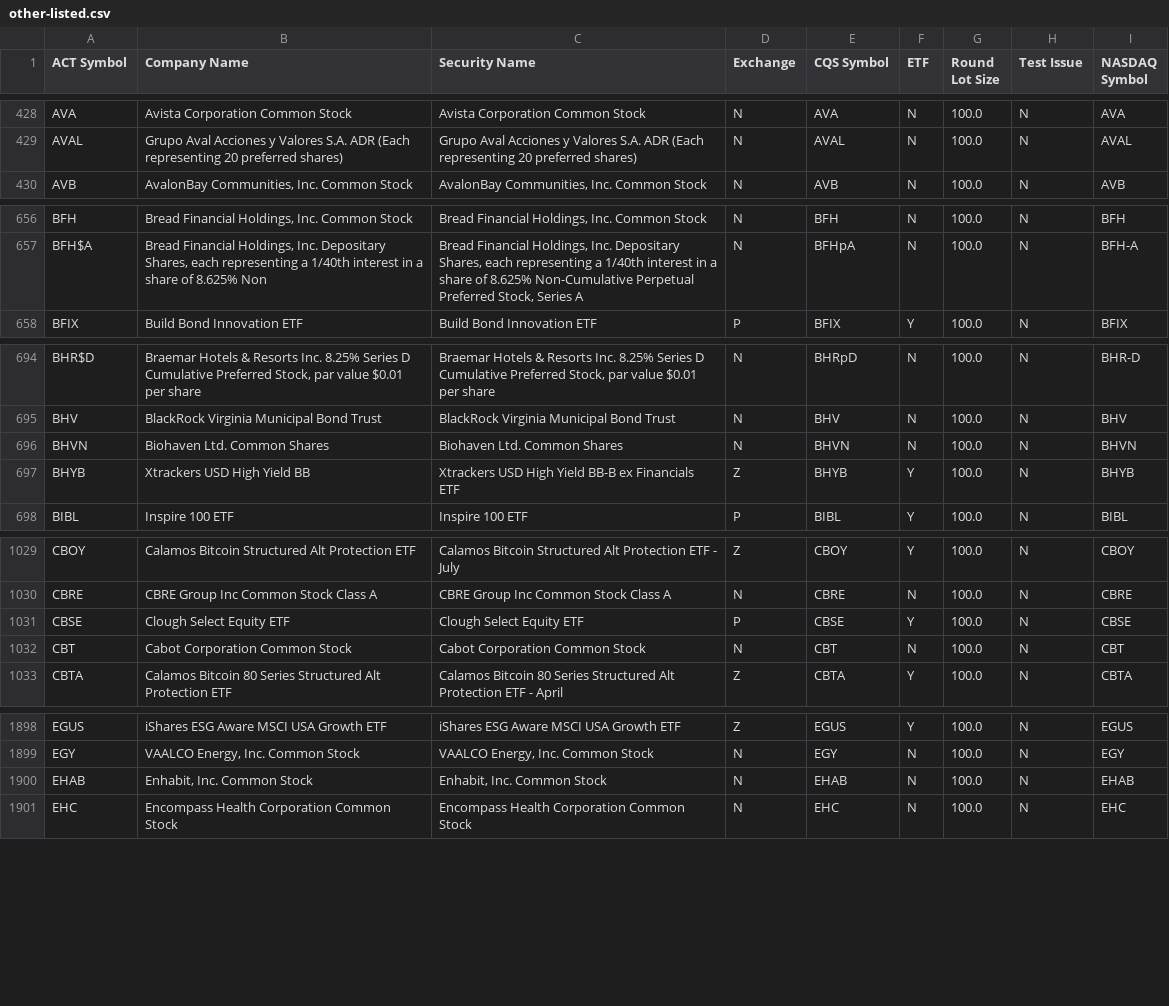
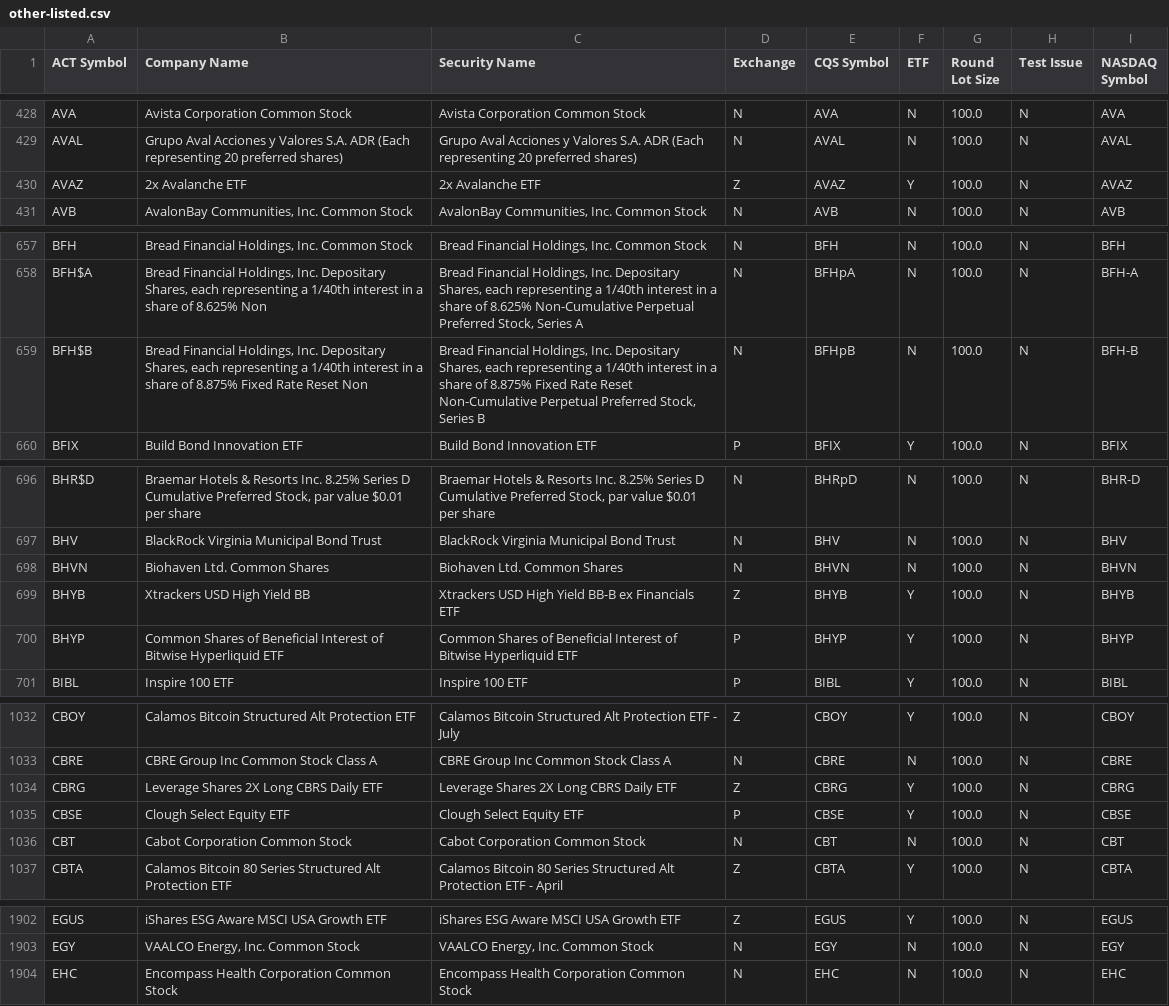
Before and after one commit to datasets/nyse-other-listings, a CSV file: data/other-listed.csv, drawn as a sheet; only a part is shown, gaps mark what is left out; the diff covers the shown part only.

```diff
--- a/data/other-listed.csv
+++ b/data/other-listed.csv
@@ -429,2 +429,3 @@ AVA,Avista Corporation Common Stock,Avista Corporation Common Stock,N,AVA,N,100.
 AVAL,Grupo Aval Acciones y Valores S.A. ADR (Each representing 20 preferred shares),Grupo Aval Acciones y Valores S.A. ADR (Each representing 20 preferred shares),N,AVAL,N,100.0,N,AVAL
+AVAZ,2x Avalanche ETF,2x Avalanche ETF,Z,AVAZ,Y,100.0,N,AVAZ
 AVB,"AvalonBay Communities, Inc. Common Stock","AvalonBay Communities, Inc. Common Stock",N,AVB,N,100.0,N,AVB
@@ -657,2 +658,3 @@ BFH,"Bread Financial Holdings, Inc. Common Stock","Bread Financial Holdings, Inc
 BFH$A,"Bread Financial Holdings, Inc. Depositary Shares, each representing a 1/40th interest in a share of 8.625% Non","Bread Financial Holdings, Inc. Depositary Shares, each representing a 1/40th interest in a share of 8.625% Non-Cumulative Perpetual Preferred Stock, Series A",N,BFHpA,N,100.0,N,BFH-A
+BFH$B,"Bread Financial Holdings, Inc. Depositary Shares, each representing a 1/40th interest in a share of 8.875% Fixed Rate Reset Non","Bread Financial Holdings, Inc. Depositary Shares, each representing a 1/40th interest in a share of 8.875% Fixed Rate Reset Non-Cumulative Perpetual Preferred Stock, Series B",N,BFHpB,N,100.0,N,BFH-B
 BFIX,Build Bond Innovation ETF,Build Bond Innovation ETF,P,BFIX,Y,100.0,N,BFIX
@@ -697,2 +699,3 @@ BHVN,Biohaven Ltd. Common Shares ,Biohaven Ltd. Common Shares ,N,BHVN,N,100.0,N,
 BHYB,Xtrackers USD High Yield BB,Xtrackers USD High Yield BB-B ex Financials ETF,Z,BHYB,Y,100.0,N,BHYB
+BHYP,Common Shares of Beneficial Interest of Bitwise Hyperliquid ETF,Common Shares of Beneficial Interest of Bitwise Hyperliquid ETF,P,BHYP,Y,100.0,N,BHYP
 BIBL,Inspire 100 ETF,Inspire 100 ETF,P,BIBL,Y,100.0,N,BIBL
@@ -1030,2 +1033,3 @@ CBOY,Calamos Bitcoin Structured Alt Protection ETF ,Calamos Bitcoin Structured A
 CBRE,CBRE Group Inc Common Stock Class A,CBRE Group Inc Common Stock Class A,N,CBRE,N,100.0,N,CBRE
+CBRG,Leverage Shares 2X Long CBRS Daily ETF,Leverage Shares 2X Long CBRS Daily ETF,Z,CBRG,Y,100.0,N,CBRG
 CBSE,Clough Select Equity ETF,Clough Select Equity ETF,P,CBSE,Y,100.0,N,CBSE
@@ -1899,3 +1903,2 @@ EGUS,iShares ESG Aware MSCI USA Growth ETF,iShares ESG Aware MSCI USA Growth ETF
 EGY,"VAALCO Energy, Inc.  Common Stock","VAALCO Energy, Inc.  Common Stock",N,EGY,N,100.0,N,EGY
-EHAB,"Enhabit, Inc. Common Stock","Enhabit, Inc. Common Stock",N,EHAB,N,100.0,N,EHAB
 EHC,Encompass Health Corporation Common Stock,Encompass Health Corporation Common Stock,N,EHC,N,100.0,N,EHC
```
Also changed, not shown: 5 added rows and 3 removed rows elsewhere in this file, data/nyse-listed.csv.
